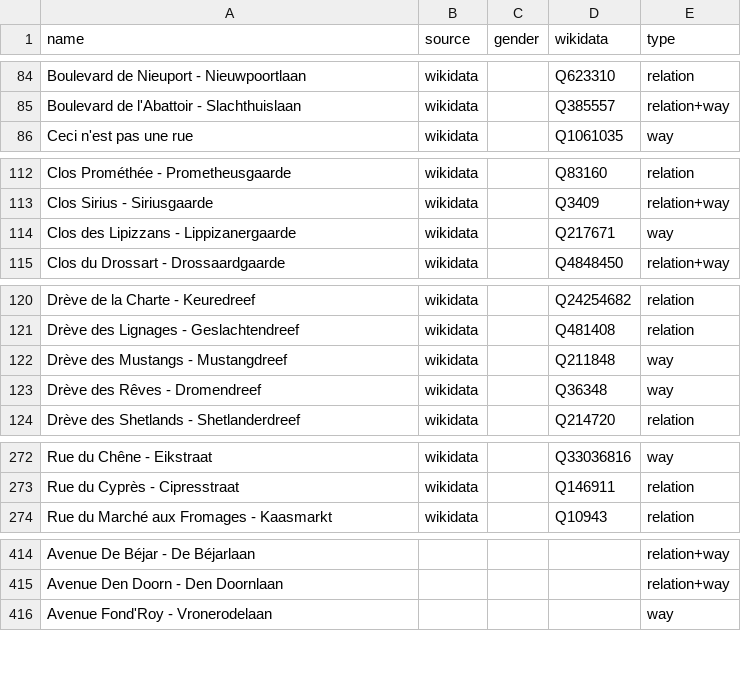
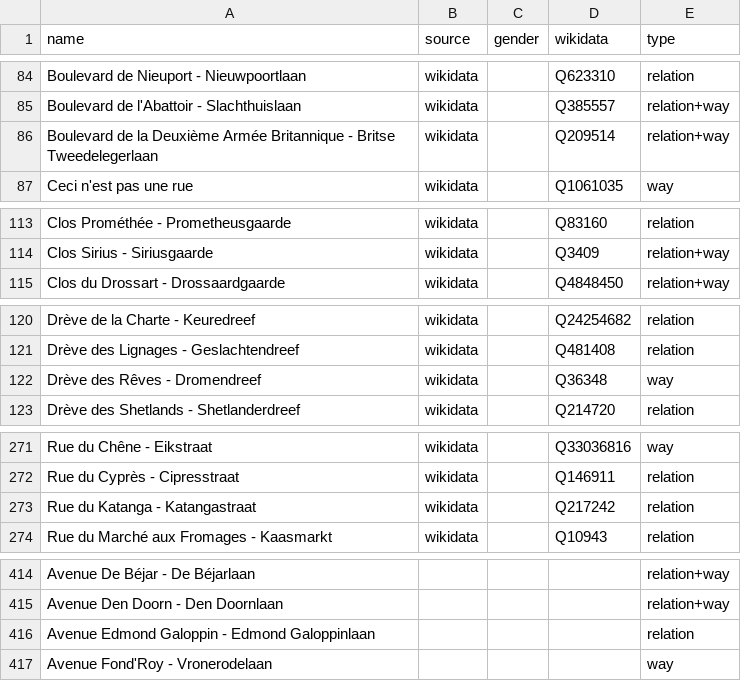
Before and after one commit to EqualStreetNames/equalstreetnames-brussels, a CSV file: data/other.csv, drawn as a sheet; only a part is shown, gaps mark what is left out; removed rows and columns are numbered as before the commit, all else as after; the diff covers the shown part only; the diff names each change by its address in the sheet, - before the commit and + after, or states it on an @@ line.

```diff
--- a/data/other.csv
+++ b/data/other.csv
+row 86: Boulevard de la Deuxième Armée Britannique - Britse Tweedelegerlaan | wikidata |  | Q209514 | relation+way
-row 114: Clos des Lipizzans - Lippizanergaarde | wikidata |  | Q217671 | way
-row 122: Drève des Mustangs - Mustangdreef | wikidata |  | Q211848 | way
+row 273: Rue du Katanga - Katangastraat | wikidata |  | Q217242 | relation
+row 416: Avenue Edmond Galoppin - Edmond Galoppinlaan |  |  |  | relation
```
Also changed, not shown: 8 added rows, 5 removed rows and 6 edited cells elsewhere in this file, data/gender.csv, 4 other files.
